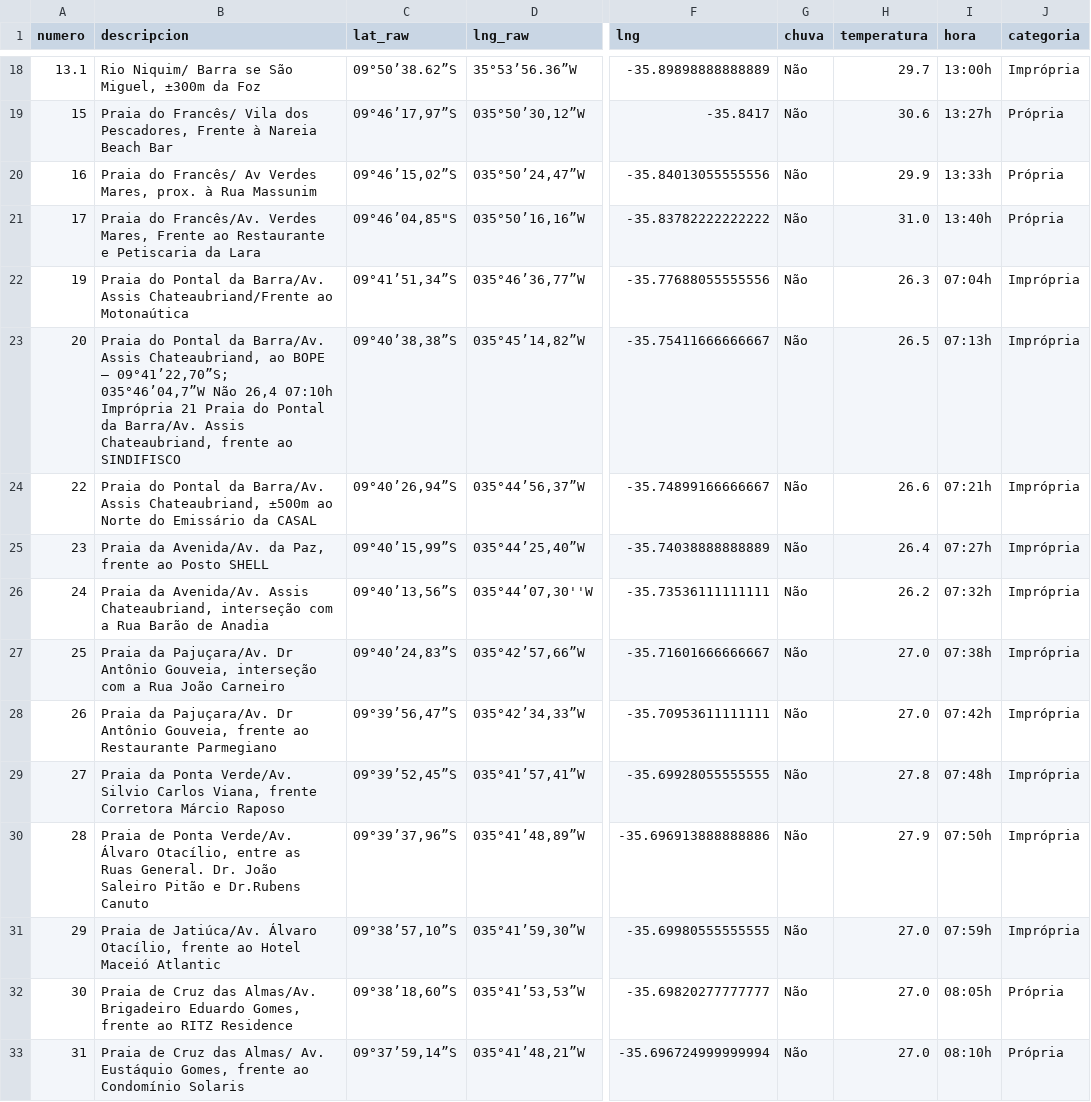
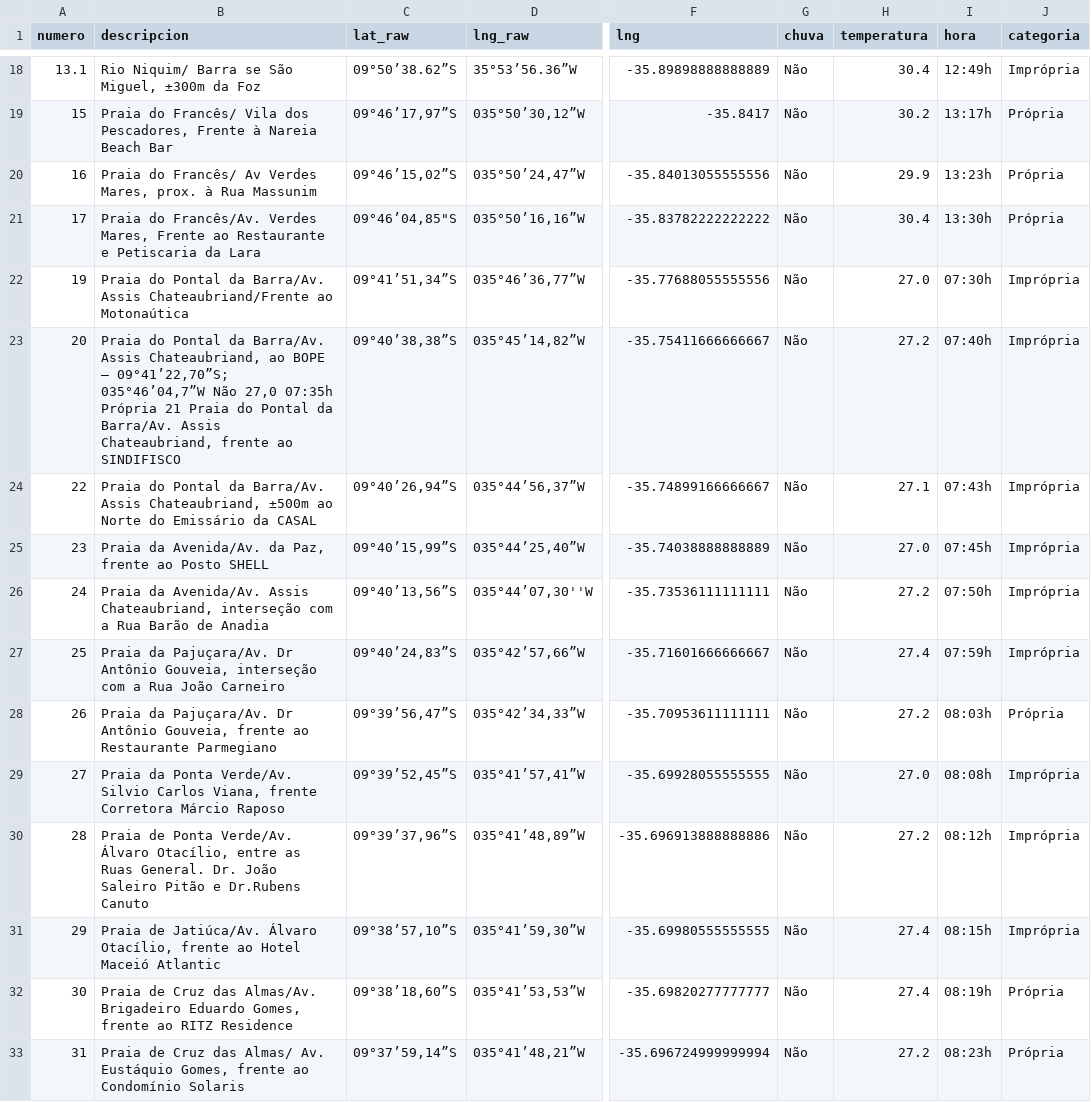
Before and after one commit to rusosnith/playas-brasil, a CSV file: DatosPlaya_completo.csv, drawn as a sheet; only a part is shown, gaps mark what is left out; the diff covers the shown part only; the diff names each change by its address in the sheet, - before the commit and + after, or states it on an @@ line.

```diff
--- a/DatosPlaya_completo.csv
+++ b/DatosPlaya_completo.csv
-H18 (temperatura): 29.7
+H18 (temperatura): 30.4
-I18 (hora): 13:00h
+I18 (hora): 12:49h
-H19 (temperatura): 30.6
+H19 (temperatura): 30.2
-I19 (hora): 13:27h
+I19 (hora): 13:17h
-I20 (hora): 13:33h
+I20 (hora): 13:23h
-H21 (temperatura): 31.0
+H21 (temperatura): 30.4
-I21 (hora): 13:40h
+I21 (hora): 13:30h
-H22 (temperatura): 26.3
+H22 (temperatura): 27.0
-I22 (hora): 07:04h
+I22 (hora): 07:30h
-B23 (descripcion): …035°46’04,7”W Não 26,4 07:10h Imprópria 21 Praia…
+B23 (descripcion): …035°46’04,7”W Não 27,0 07:35h Própria 21 Praia…
-H23 (temperatura): 26.5
+H23 (temperatura): 27.2
-I23 (hora): 07:13h
+I23 (hora): 07:40h
-H24 (temperatura): 26.6
+H24 (temperatura): 27.1
-I24 (hora): 07:21h
+I24 (hora): 07:43h
-H25 (temperatura): 26.4
+H25 (temperatura): 27.0
-I25 (hora): 07:27h
+I25 (hora): 07:45h
-H26 (temperatura): 26.2
+H26 (temperatura): 27.2
-I26 (hora): 07:32h
+I26 (hora): 07:50h
-H27 (temperatura): 27.0
+H27 (temperatura): 27.4
-I27 (hora): 07:38h
+I27 (hora): 07:59h
-H28 (temperatura): 27.0
+H28 (temperatura): 27.2
-I28 (hora): 07:42h
+I28 (hora): 08:03h
-J28 (categoria): Imprópria
+J28 (categoria): Própria
-H29 (temperatura): 27.8
+H29 (temperatura): 27.0
-I29 (hora): 07:48h
+I29 (hora): 08:08h
-H30 (temperatura): 27.9
+H30 (temperatura): 27.2
-I30 (hora): 07:50h
+I30 (hora): 08:12h
-H31:H32 (temperatura): 27.0
+H31:H32 (temperatura): 27.4
-I31 (hora): 07:59h
+I31 (hora): 08:15h
-I32 (hora): 08:05h
+I32 (hora): 08:19h
-H33 (temperatura): 27.0
+H33 (temperatura): 27.2
-I33 (hora): 08:10h
+I33 (hora): 08:23h
```
Also changed, not shown: 1 removed row and 90 edited cells elsewhere in this file, DatosPlaya.csv, 1 other file.
